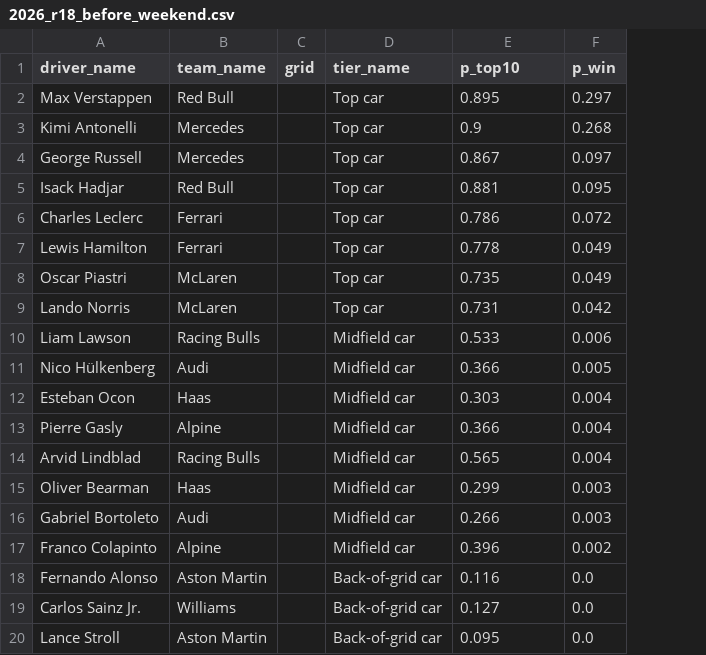
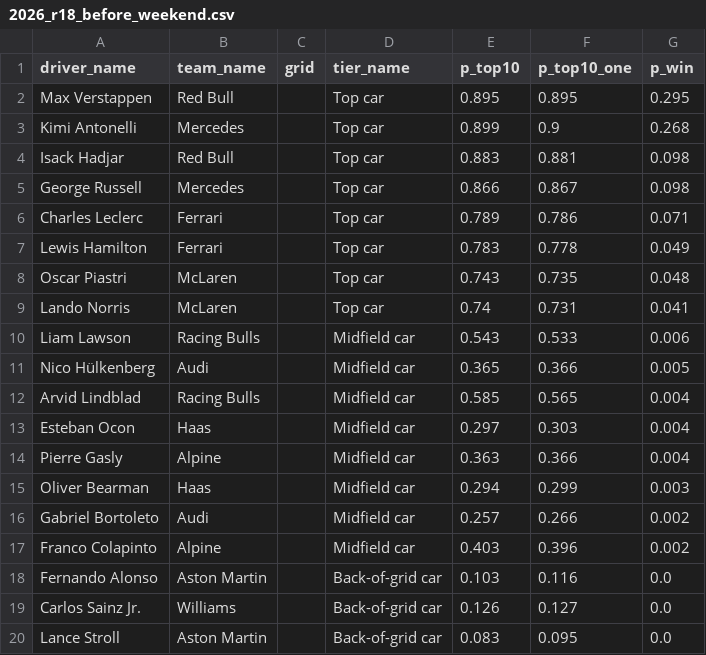
Before and after one commit to papchabertieu2025-design/f1-duel, a CSV file: forecasts/2026_r18_before_weekend.csv, drawn as a sheet; only a part is shown; removed rows and columns are numbered as before the commit, all else as after; the diff names each change by its address in the sheet, - before the commit and + after, or states it on an @@ line.

```diff
--- a/forecasts/2026_r18_before_weekend.csv
+++ b/forecasts/2026_r18_before_weekend.csv
+column E (p_top10), rows 2-4: 0.895 | 0.899 | 0.883; rows 6-11: 0.789 | 0.783 | 0.743 | 0.74 | 0.543 | 0.365; rows 13-20: 0.297 | 0.363 | 0.294 | 0.257 | 0.403 | 0.103 | 0.126 | 0.083
-F1: p_top10
+F1: p_top10_one
-G2 (p_win): 0.297
+G2 (p_win): 0.295
-row 4: George Russell | Mercedes |  | Top car | 0.867 | 0.097
-G4 (p_win): 0.095
+G4 (p_win): 0.098
+row 5: George Russell | Mercedes |  | Top car | 0.866 | 0.867 | 0.098
-G6 (p_win): 0.072
+G6 (p_win): 0.071
-G8 (p_win): 0.049
+G8 (p_win): 0.048
-G9 (p_win): 0.042
+G9 (p_win): 0.041
@@ row 14 moved to row 12: Arvid Lindblad @@
-G16 (p_win): 0.003
+G16 (p_win): 0.002
```
Also changed, not shown: 7 other files.
